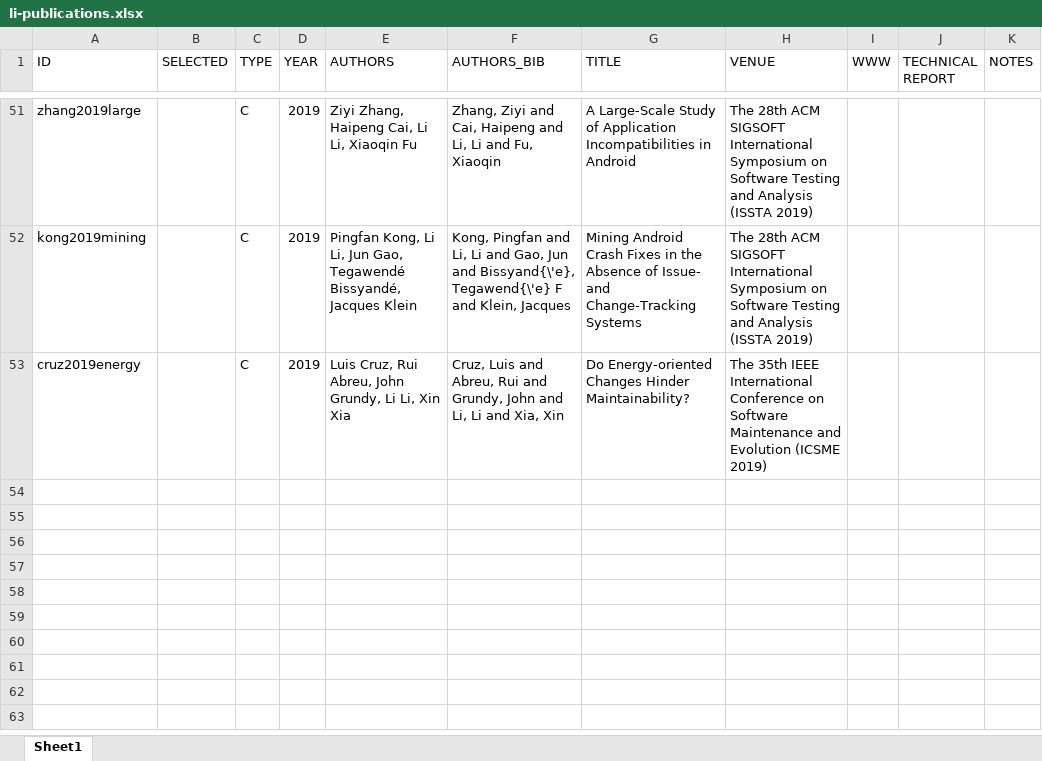
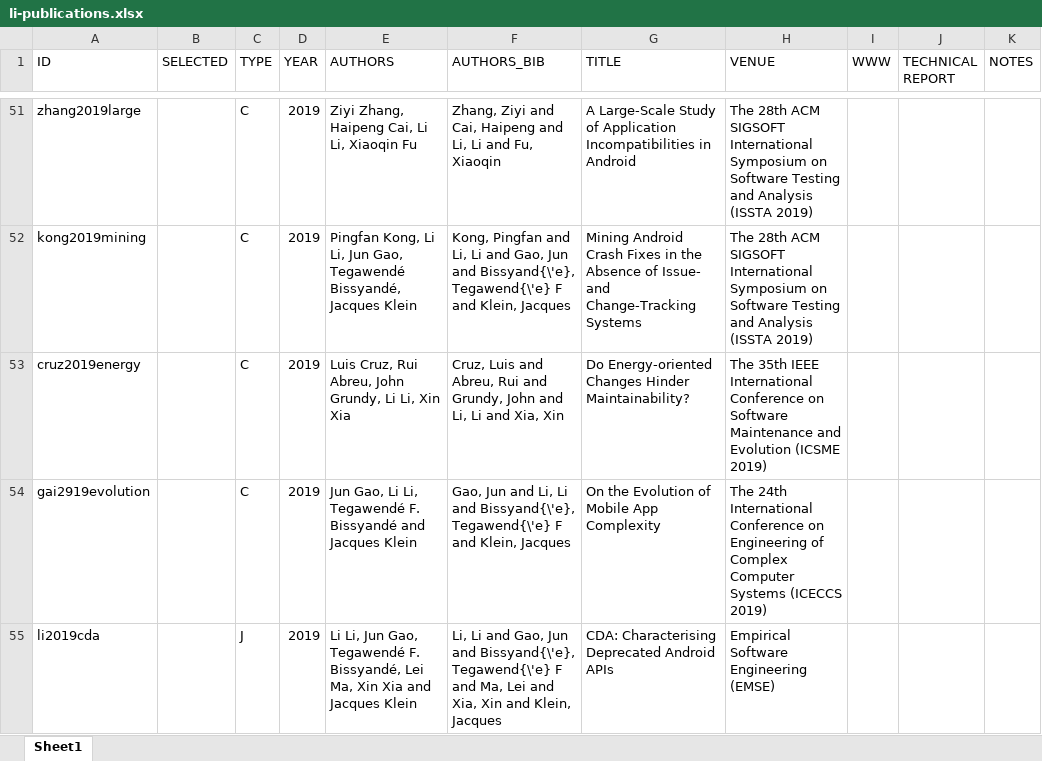
Before and after one commit to lilicoding/lilicoding.github.io, an Excel workbook: src/li-publications.xlsx, sheet Sheet1, drawn as a sheet; only a part is shown, gaps mark what is left out; values as stored, in another font and other column widths than the file's, no borders; the diff names each change by its address in the sheet, - before the commit and + after, or states it on an @@ line.

```diff
--- a/src/li-publications.xlsx (sheet Sheet1)
+++ b/src/li-publications.xlsx (sheet Sheet1)
+row 54: gai2919evolution |  | C | 2019 | Jun Gao, Li Li, Tegawendé F. Bissyandé and Jacques Klein | Gao, Jun and Li, Li and Bissyand{\'e}, Tegawend{\'e} F and Klein, Jacques | On the Evolution of Mobile App Complexity | The 24th International Conference on Engineering of Complex Computer Systems (ICECCS 2019)
+row 55: li2019cda |  | J | 2019 | Li Li, Jun Gao, Tegawendé F. Bissyandé, Lei Ma, Xin Xia and Jacques Klein | Li, Li and Gao, Jun and Bissyand{\'e}, Tegawend{\'e} F and Ma, Lei and Xia, Xin and Klein, Jacques | CDA: Characterising Deprecated Android APIs | Empirical Software Engineering (EMSE)
```
Also changed, not shown: 7 other files.
